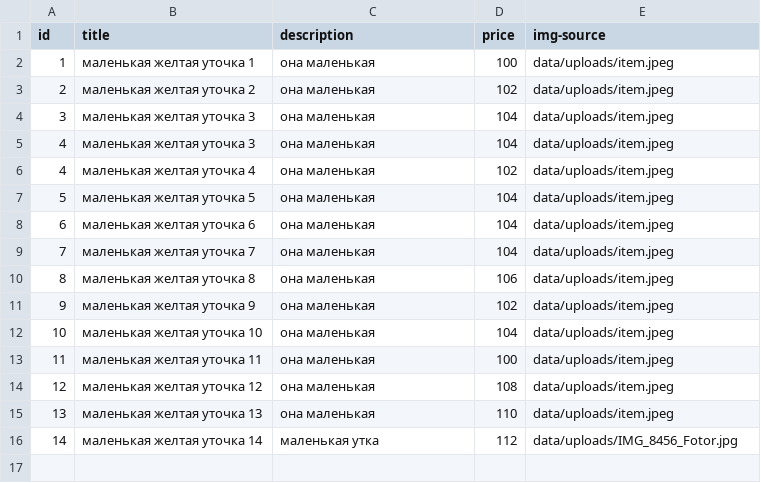
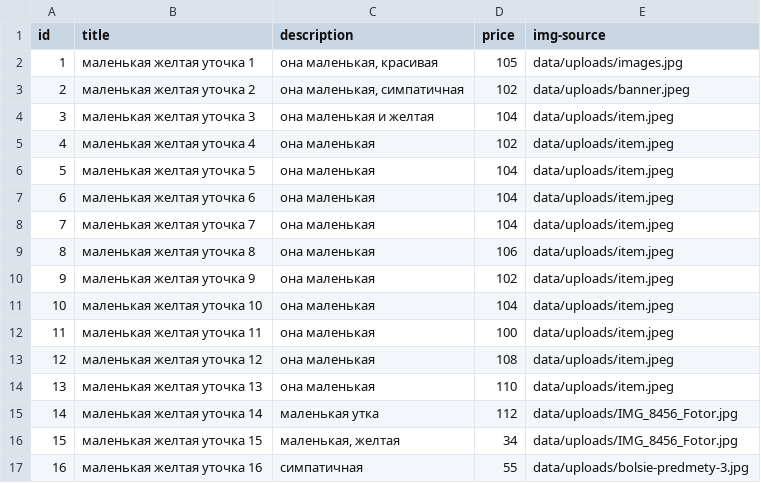
Before and after one commit to AndrewDonnelly93/ducks-store, a CSV file: data/products.csv, drawn as a sheet.

Commit message:
Fixed adding items, added edit items

```diff
--- a/data/products.csv
+++ b/data/products.csv
@@ -1,6 +1,5 @@
 id;title;description;price;img-source
-1;маленькая желтая уточка 1;она маленькая;100;data/uploads/item.jpeg
-2;маленькая желтая уточка 2;она маленькая;102;data/uploads/item.jpeg
-3;маленькая желтая уточка 3;она маленькая;104;data/uploads/item.jpeg
-4;маленькая желтая уточка 3;она маленькая;104;data/uploads/item.jpeg
+1;маленькая желтая уточка 1;она маленькая, красивая;105;data/uploads/images.jpg
+2;маленькая желтая уточка 2;она маленькая, симпатичная;102;data/uploads/banner.jpeg
+3;маленькая желтая уточка 3;она маленькая и желтая;104;data/uploads/item.jpeg
 4;маленькая желтая уточка 4;она маленькая;102;data/uploads/item.jpeg
@@ -16 +15,3 @@ id;title;description;price;img-source
 14;"маленькая желтая уточка 14";"маленькая утка";112;data/uploads/IMG_8456_Fotor.jpg
+15;"маленькая желтая уточка 15";"маленькая, желтая";34;data/uploads/IMG_8456_Fotor.jpg
+16;"маленькая желтая уточка 16";симпатичная;55;data/uploads/bolsie-predmety-3.jpg
```
Also changed, not shown: 13 other files.
